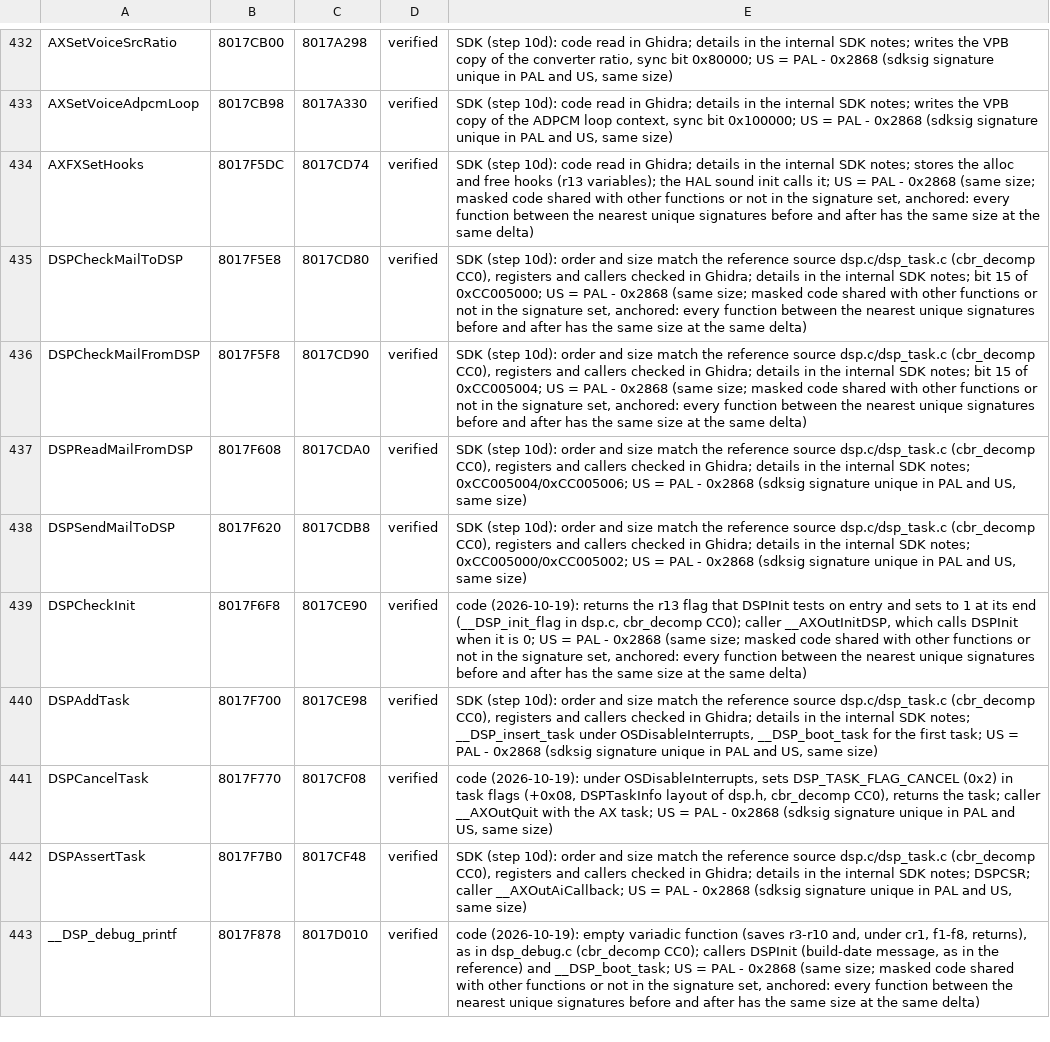
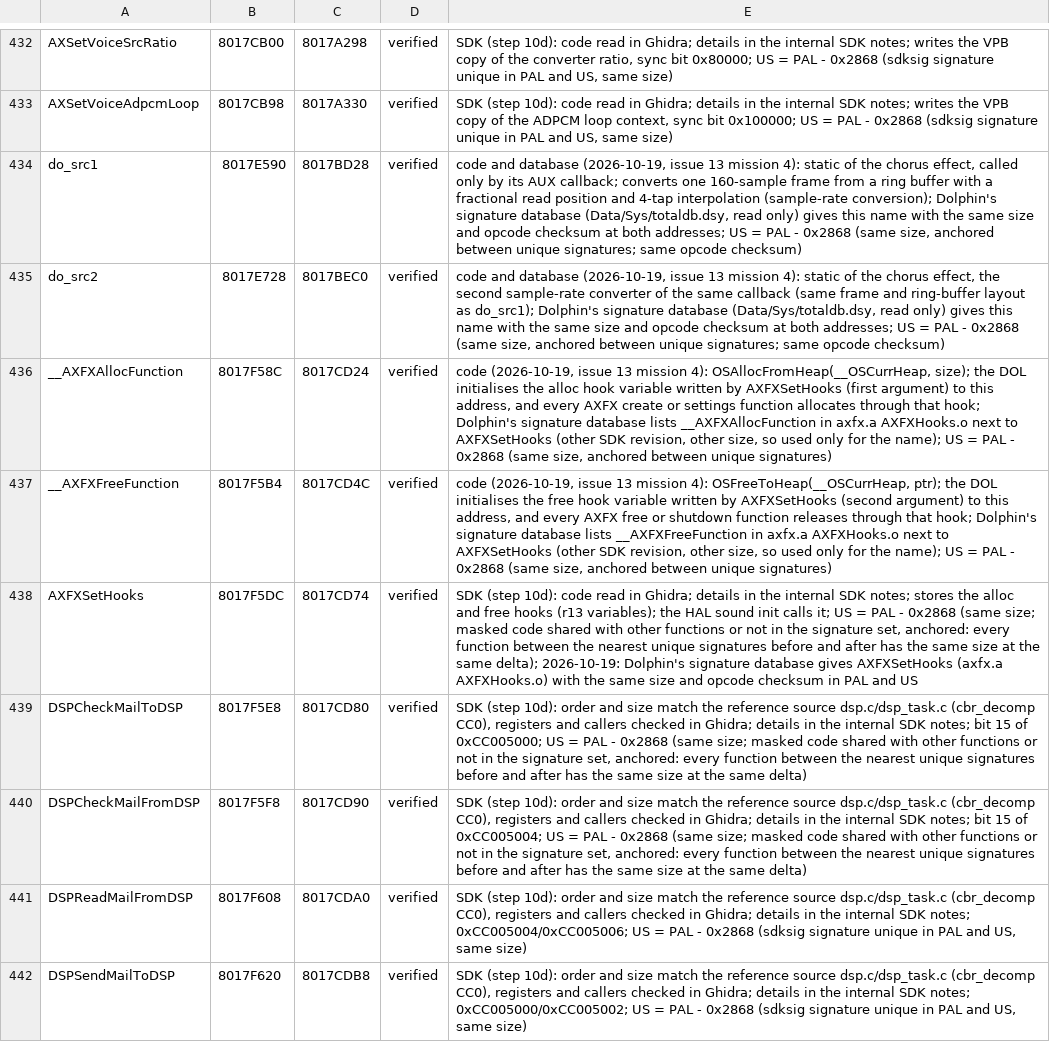
Before and after one commit to Armandpro12/chibi-robo-pc, a TSV file: games/chibi-robo/symbols/supplement.tsv, drawn as a sheet; only a part is shown, gaps mark what is left out; the shorter side is filled out with more unchanged rows.

```diff
--- a/games/chibi-robo/symbols/supplement.tsv
+++ b/games/chibi-robo/symbols/supplement.tsv
@@ -433,3 +433,7 @@ AXSetVoiceSrcRatio	8017CB00	8017A298	verified	SDK (step 10d): code read in Ghidr
 AXSetVoiceAdpcmLoop	8017CB98	8017A330	verified	SDK (step 10d): code read in Ghidra; details in the internal SDK notes; writes the VPB copy of the ADPCM loop context, sync bit 0x100000; US = PAL - 0x2868 (sdksig signature unique in PAL and US, same size)
-AXFXSetHooks	8017F5DC	8017CD74	verified	SDK (step 10d): code read in Ghidra; details in the internal SDK notes; stores the alloc and free hooks (r13 variables); the HAL sound init calls it; US = PAL - 0x2868 (same size; masked code shared with other functions or not in the signature set, anchored: every function between the nearest unique signatures before and after has the same size at the same delta)
+do_src1	8017E590	8017BD28	verified	code and database (2026-10-19, issue 13 mission 4): static of the chorus effect, called only by its AUX callback; converts one 160-sample frame from a ring buffer with a fractional read position and 4-tap interpolation (sample-rate conversion); Dolphin's signature database (Data/Sys/totaldb.dsy, read only) gives this name with the same size and opcode checksum at both addresses; US = PAL - 0x2868 (same size, anchored between unique signatures; same opcode checksum)
+do_src2	8017E728	8017BEC0	verified	code and database (2026-10-19, issue 13 mission 4): static of the chorus effect, the second sample-rate converter of the same callback (same frame and ring-buffer layout as do_src1); Dolphin's signature database (Data/Sys/totaldb.dsy, read only) gives this name with the same size and opcode checksum at both addresses; US = PAL - 0x2868 (same size, anchored between unique signatures; same opcode checksum)
+__AXFXAllocFunction	8017F58C	8017CD24	verified	code (2026-10-19, issue 13 mission 4): OSAllocFromHeap(__OSCurrHeap, size); the DOL initialises the alloc hook variable written by AXFXSetHooks (first argument) to this address, and every AXFX create or settings function allocates through that hook; Dolphin's signature database lists __AXFXAllocFunction in axfx.a AXFXHooks.o next to AXFXSetHooks (other SDK revision, other size, so used only for the name); US = PAL - 0x2868 (same size, anchored between unique signatures)
+__AXFXFreeFunction	8017F5B4	8017CD4C	verified	code (2026-10-19, issue 13 mission 4): OSFreeToHeap(__OSCurrHeap, ptr); the DOL initialises the free hook variable written by AXFXSetHooks (second argument) to this address, and every AXFX free or shutdown function releases through that hook; Dolphin's signature database lists __AXFXFreeFunction in axfx.a AXFXHooks.o next to AXFXSetHooks (other SDK revision, other size, so used only for the name); US = PAL - 0x2868 (same size, anchored between unique signatures)
+AXFXSetHooks	8017F5DC	8017CD74	verified	SDK (step 10d): code read in Ghidra; details in the internal SDK notes; stores the alloc and free hooks (r13 variables); the HAL sound init calls it; US = PAL - 0x2868 (same size; masked code shared with other functions or not in the signature set, anchored: every function between the nearest unique signatures before and after has the same size at the same delta); 2026-10-19: Dolphin's signature database gives AXFXSetHooks (axfx.a AXFXHooks.o) with the same size and opcode checksum in PAL and US
 DSPCheckMailToDSP	8017F5E8	8017CD80	verified	SDK (step 10d): order and size match the reference source dsp.c/dsp_task.c (cbr_decomp CC0), registers and callers checked in Ghidra; details in the internal SDK notes; bit 15 of 0xCC005000; US = PAL - 0x2868 (same size; masked code shared with other functions or not in the signature set, anchored: every function between the nearest unique signatures before and after has the same size at the same delta)
```
Also changed, not shown: 1 other file.
